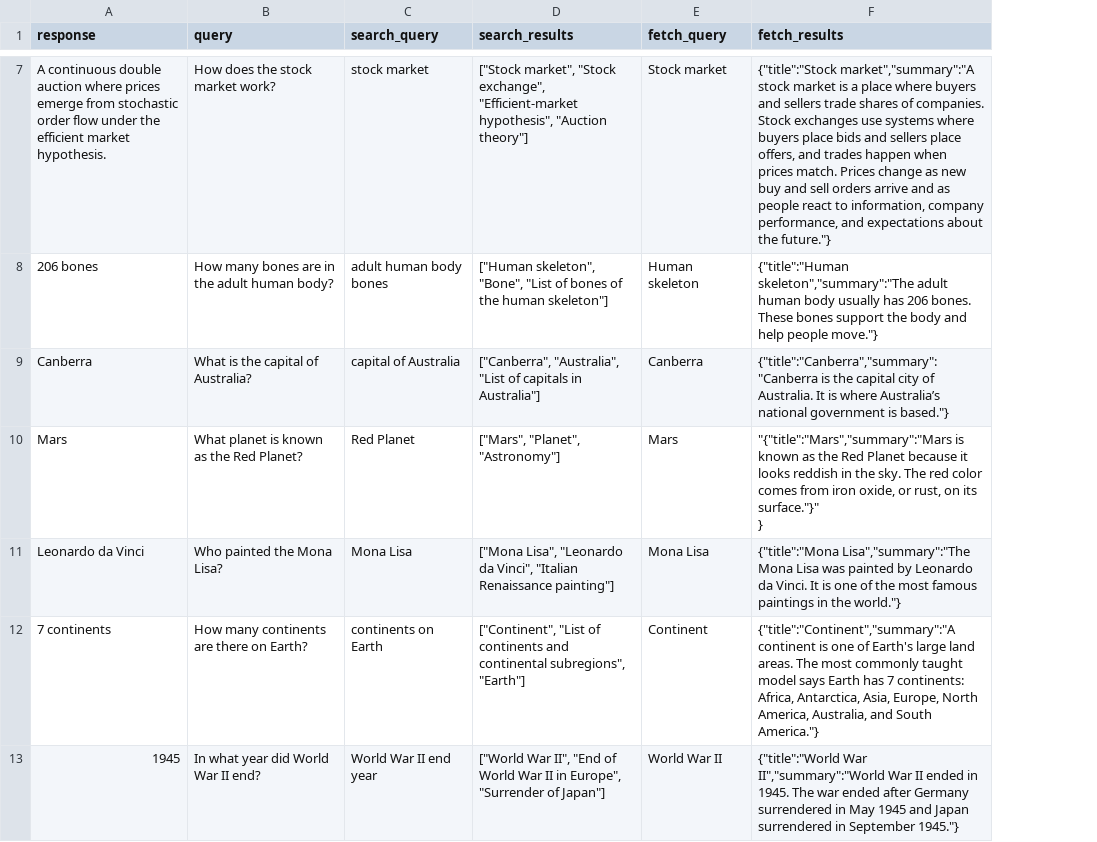
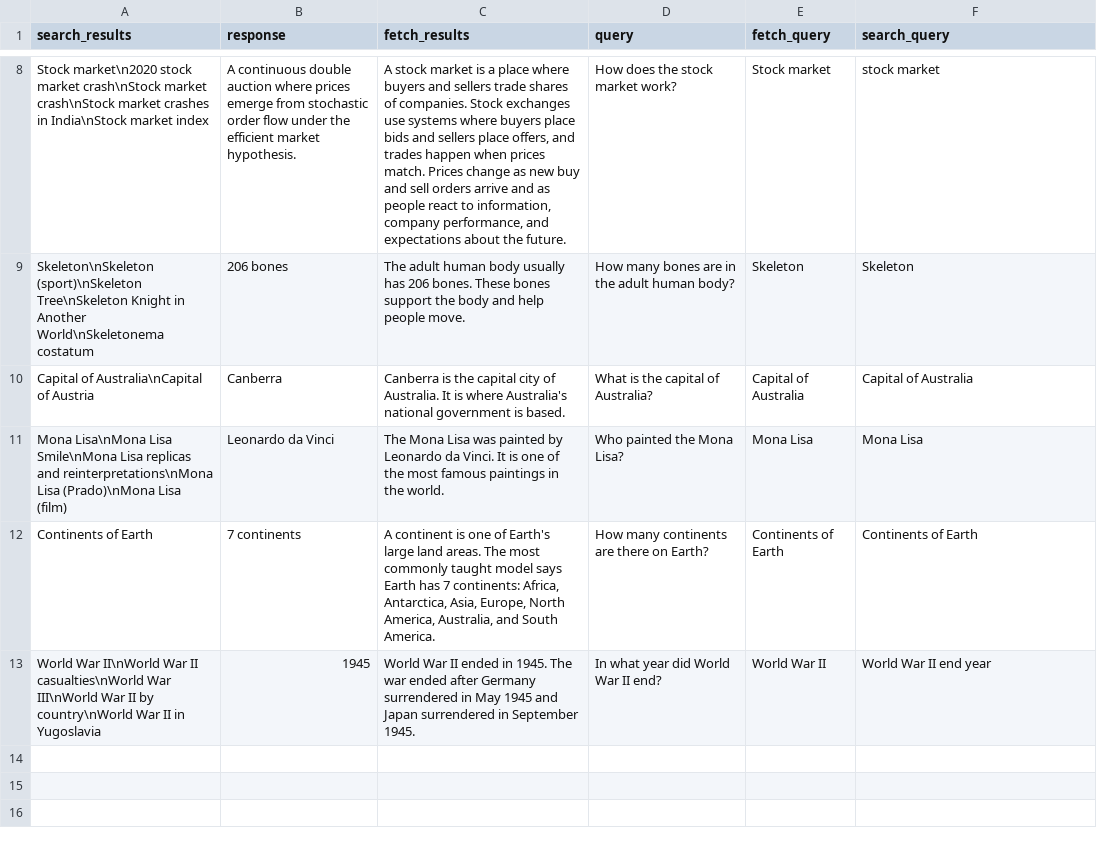
Before and after one commit to arthur-ai/arthur-engine, a CSV file: genai-engine/src/utils/demo_task_fixtures/DemoDataset.csv, drawn as a sheet; only a part is shown, gaps mark what is left out; removed rows and columns are numbered as before the commit, all else as after; ↵ is a line break in a cell; the diff covers the shown part only; the diff names each change by its address in the sheet, - before the commit and + after, or states it on an @@ line.

Commit message:
fix demo dataset formatting

```diff
--- a/genai-engine/src/utils/demo_task_fixtures/DemoDataset.csv
+++ b/genai-engine/src/utils/demo_task_fixtures/DemoDataset.csv
+column A (search_results), rows 8-13: Stock market\n2020 stock market crash\nStock market crash\nStock market crashes in India\nStock market index | Skeleton\nSkeleton (sport)\nSkeleton Tree\nSkeleton Knight in Another World\nSkeletonema costatum | Capital of Australia\nCapital of Austria | Mona Lisa\nMona Lisa Smile\nMona Lisa replicas and reinterpretations\nMona Lisa (Prado)\nMona Lisa (film) | Continents of Earth | World War II\nWorld War II casualties\nWorld War III\nWorld War II by country\nWorld War II in Yugoslavia
+column C (fetch_results), rows 8-13: A stock market is a place where buyers and sellers trade shares of companies. Stock exchanges use systems where buyers place bids and sellers place offers, and trades happen when prices match. Prices change as new buy and sell orders arrive and as people react to information, company performance, and expectations about the future. | The adult human body usually has 206 bones. These bones support the body and help people move. | Canberra is the capital city of Australia. It is where Australia's national government is based. | The Mona Lisa was painted by Leonardo da Vinci. It is one of the most famous paintings in the world. | A continent is one of Earth's large land areas. The most commonly taught model says Earth has 7 continents: Africa, Antarctica, Asia, Europe, North America, Australia, and South America. | World War II ended in 1945. The war ended after Germany surrendered in May 1945 and Japan surrendered in September 1945.
-column C (search_query), rows 7-9: stock market | adult human body bones | capital of Australia; rows 11-13: Mona Lisa | continents on Earth | World War II end year
-column D (search_results), rows 7-9: ["Stock market", "Stock exchange", "Efficient-market hypothesis", "Auction theory"] | ["Human skeleton", "Bone", "List of bones of the human skeleton"] | ["Canberra", "Australia", "List of capitals in Australia"]; rows 11-13: ["Mona Lisa", "Leonardo da Vinci", "Italian Renaissance painting"] | ["Continent", "List of continents and continental subregions", "Earth"] | ["World War II", "End of World War II in Europe", "Surrender of Japan"]
-F1: fetch_results
+F1: search_query
-F8 (search_query): {"title":"Stock market","summary":"A stock market is a place where buyers and sellers trade shares of companies. Stock exchanges use systems where buyers place bids and sellers place offers, and trades happen when prices match. Prices change as new buy and sell orders arrive and as people react to information, company performance, and expectations about the future."}
+F8 (search_query): stock market
-E9 (fetch_query): Human skeleton
+E9 (fetch_query): Skeleton
-F9 (search_query): {"title":"Human skeleton","summary":"The adult human body usually has 206 bones. These bones support the body and help people move."}
+F9 (search_query): Skeleton
-E10 (fetch_query): Canberra
+E10 (fetch_query): Capital of Australia
-F10 (search_query): {"title":"Canberra","summary":"Canberra is the capital city of Australia. It is where Australia’s national government is based."}
+F10 (search_query): Capital of Australia
-row 10: Mars | What planet is known as the Red Planet? | Red Planet | ["Mars", "Planet", "Astronomy"] | Mars | "{"title":"Mars","summary":"Mars is known as the Red Planet because it looks reddish in the sky. The red color comes from iron oxide, or rust, on its surface."}" ↵ }
-F11 (search_query): {"title":"Mona Lisa","summary":"The Mona Lisa was painted by Leonardo da Vinci. It is one of the most famous paintings in the world."}
+F11 (search_query): Mona Lisa
-E12 (fetch_query): Continent
+E12 (fetch_query): Continents of Earth
-F12 (search_query): {"title":"Continent","summary":"A continent is one of Earth's large land areas. The most commonly taught model says Earth has 7 continents: Africa, Antarctica, Asia, Europe, North America, Australia, and South America."}
+F12 (search_query): Continents of Earth
-F13 (search_query): {"title":"World War II","summary":"World War II ended in 1945. The war ended after Germany surrendered in May 1945 and Japan surrendered in September 1945."}
+F13 (search_query): World War II end year
```
Also changed, not shown: 1 added row and 7 edited cells elsewhere in this file.
